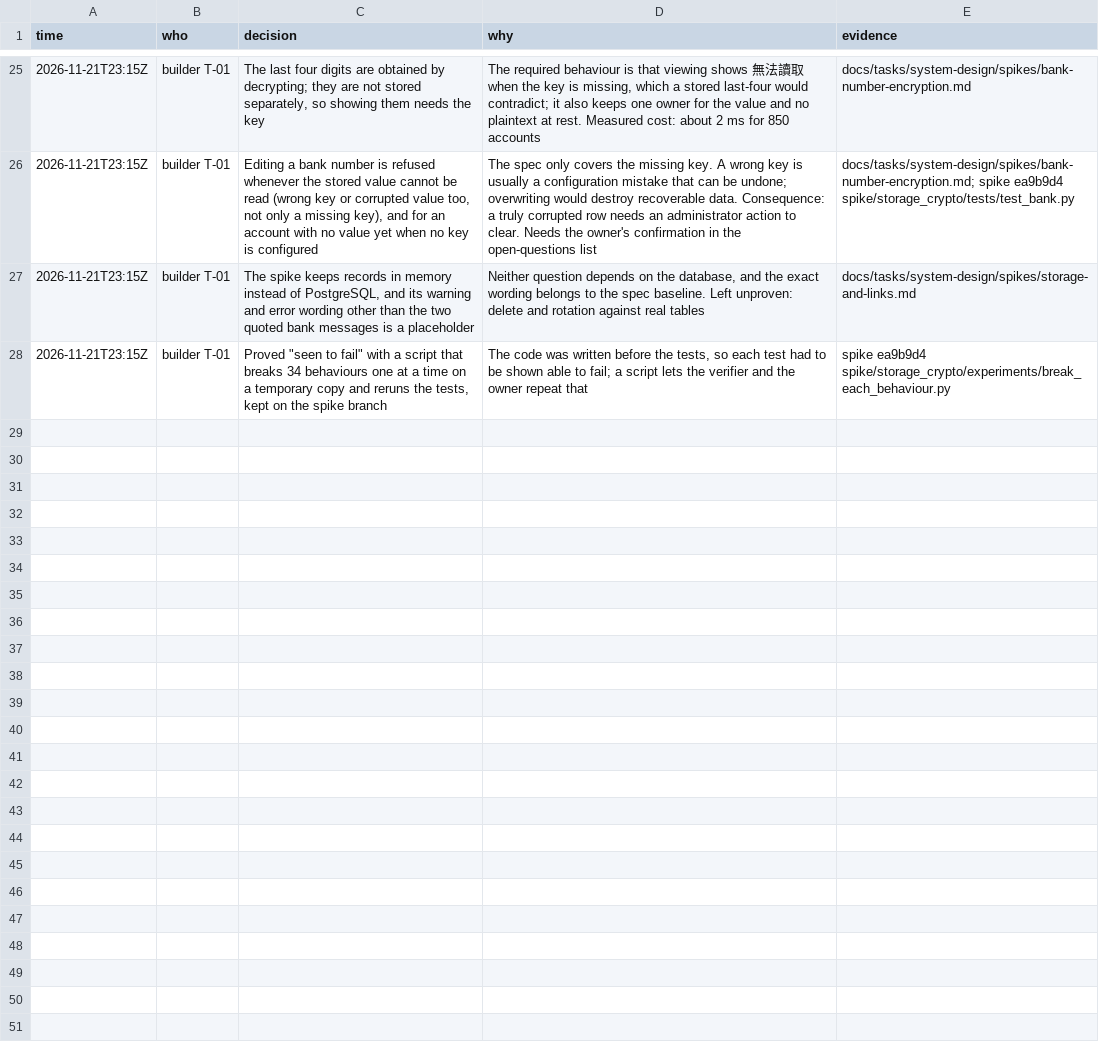
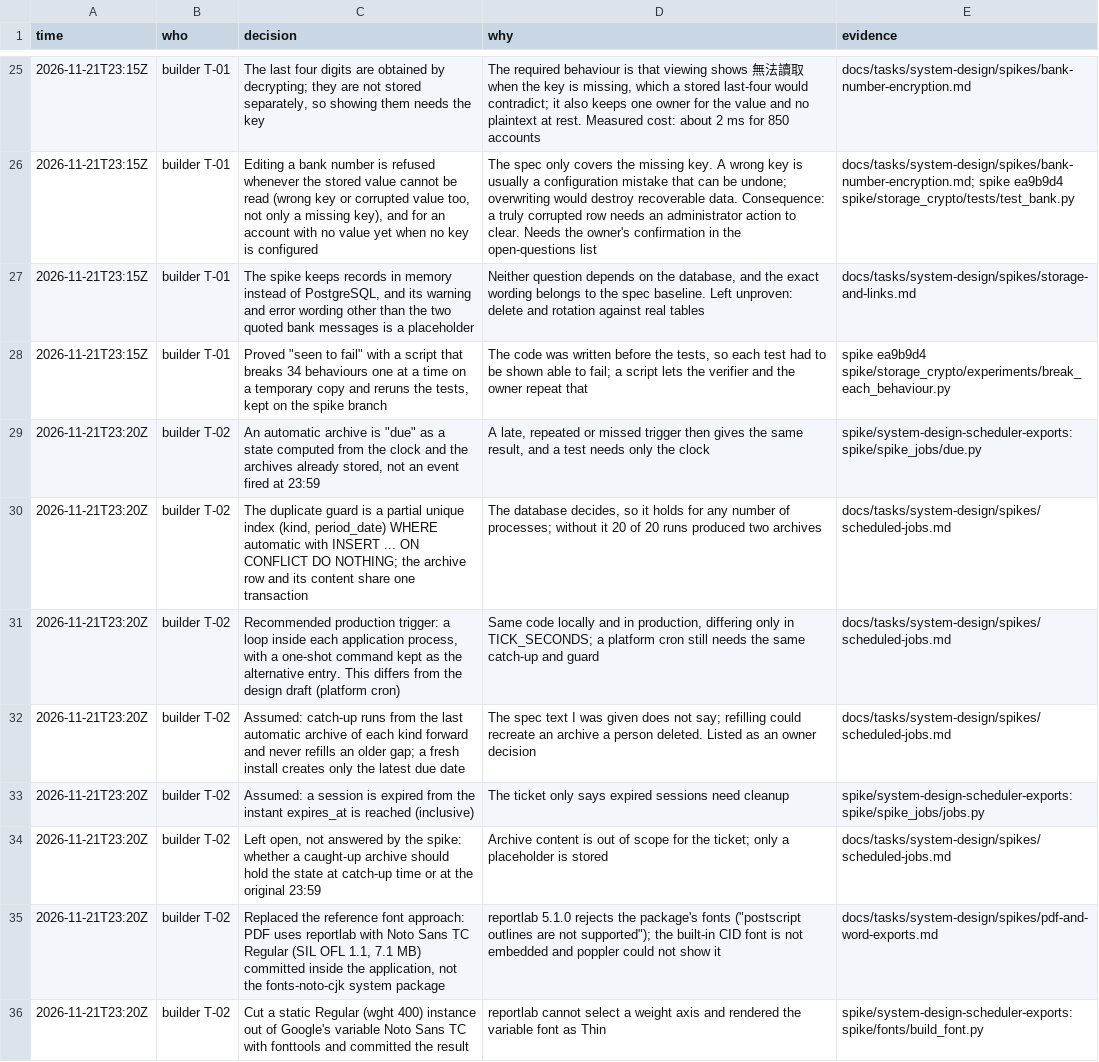
Before and after one commit to pitaya943/yc-report-v4, a TSV file: docs/tasks/system-design/trail.tsv, drawn as a sheet; only a part is shown, gaps mark what is left out; the diff covers the shown part only; the diff names each change by its address in the sheet, - before the commit and + after, or states it on an @@ line.

```diff
--- a/docs/tasks/system-design/trail.tsv
+++ b/docs/tasks/system-design/trail.tsv
+row 29: 2026-11-21T23:20Z | builder T-02 | An automatic archive is "due" as a state computed from the clock and the archives already stored, not an event fired at 23:59 | A late, repeated or missed trigger then gives the same result, and a test needs only the clock | spike/system-design-scheduler-exports:spike/spike_jobs/due.py
+row 30: 2026-11-21T23:20Z | builder T-02 | The duplicate guard is a partial unique index (kind, period_date) WHERE automatic with INSERT ... ON CONFLICT DO NOTHING; the archive row and its content share one transaction | The database decides, so it holds for any number of processes; without it 20 of 20 runs produced two archives | docs/tasks/system-design/spikes/scheduled-jobs.md
+row 31: 2026-11-21T23:20Z | builder T-02 | Recommended production trigger: a loop inside each application process, with a one-shot command kept as the alternative entry. This differs from the design draft (platform cron) | Same code locally and in production, differing only in TICK_SECONDS; a platform cron still needs the same catch-up and guard | docs/tasks/system-design/spikes/scheduled-jobs.md
+row 32: 2026-11-21T23:20Z | builder T-02 | Assumed: catch-up runs from the last automatic archive of each kind forward and never refills an older gap; a fresh install creates only the latest due date | The spec text I was given does not say; refilling could recreate an archive a person deleted. Listed as an owner decision | docs/tasks/system-design/spikes/scheduled-jobs.md
+row 33: 2026-11-21T23:20Z | builder T-02 | Assumed: a session is expired from the instant expires_at is reached (inclusive) | The ticket only says expired sessions need cleanup | spike/system-design-scheduler-exports:spike/spike_jobs/jobs.py
+row 34: 2026-11-21T23:20Z | builder T-02 | Left open, not answered by the spike: whether a caught-up archive should hold the state at catch-up time or at the original 23:59 | Archive content is out of scope for the ticket; only a placeholder is stored | docs/tasks/system-design/spikes/scheduled-jobs.md
+row 35: 2026-11-21T23:20Z | builder T-02 | Replaced the reference font approach: PDF uses reportlab with Noto Sans TC Regular (SIL OFL 1.1, 7.1 MB) committed inside the application, not the fonts-noto-cjk system package | reportlab 5.1.0 rejects the package's fonts ("postscript outlines are not supported"); the built-in CID font is not embedded and poppler could not show it | docs/tasks/system-design/spikes/pdf-and-word-exports.md
+row 36: 2026-11-21T23:20Z | builder T-02 | Cut a static Regular (wght 400) instance out of Google's variable Noto Sans TC with fonttools and committed the result | reportlab cannot select a weight axis and rendered the variable font as Thin | spike/system-design-scheduler-exports:spike/fonts/build_font.py
```
Also changed, not shown: 8 added rows elsewhere in this file, 2 other files.
